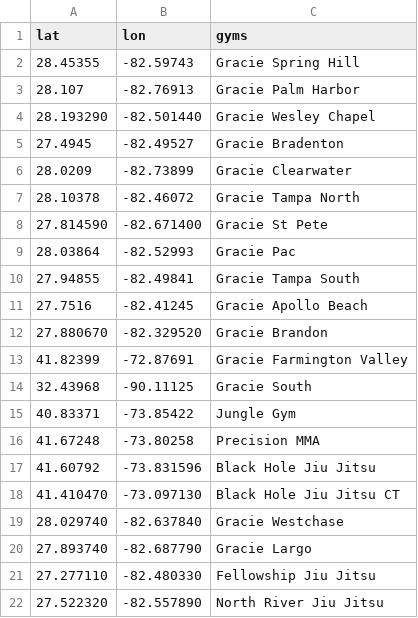
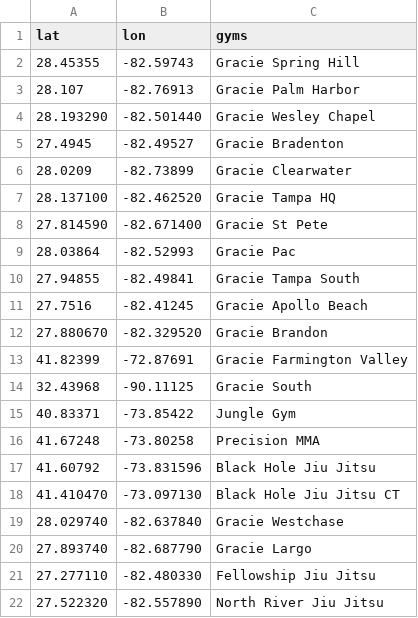
Before and after one commit to sonnyparlin/gym_research, a CSV file: rkbjj_florida.csv, drawn as a sheet; removed rows and columns are numbered as before the commit, all else as after; the diff names each change by its address in the sheet, - before the commit and + after, or states it on an @@ line.

```diff
--- a/rkbjj_florida.csv
+++ b/rkbjj_florida.csv
-row 7: 28.10378 | -82.46072 | Gracie Tampa North
+row 7: 28.137100 | -82.462520 | Gracie Tampa HQ
```
